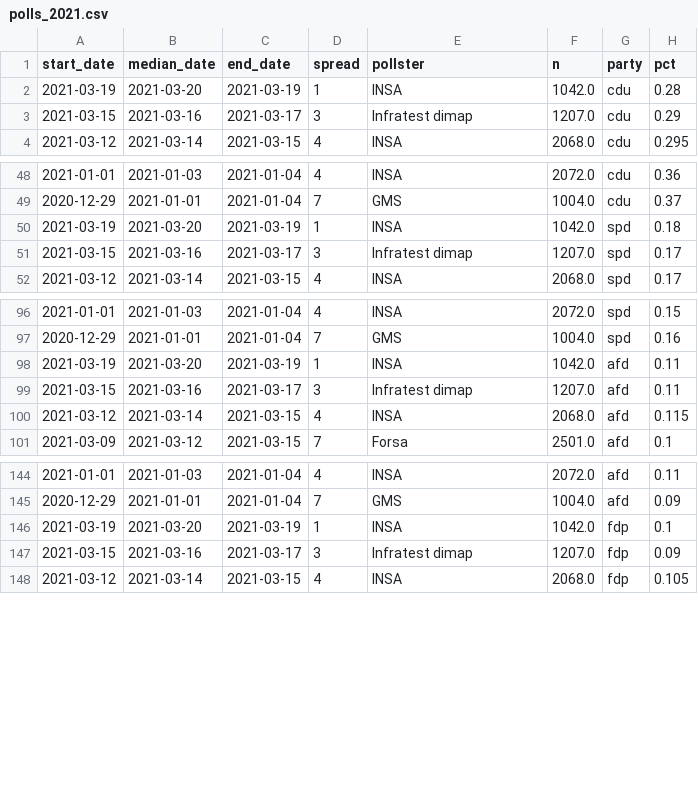
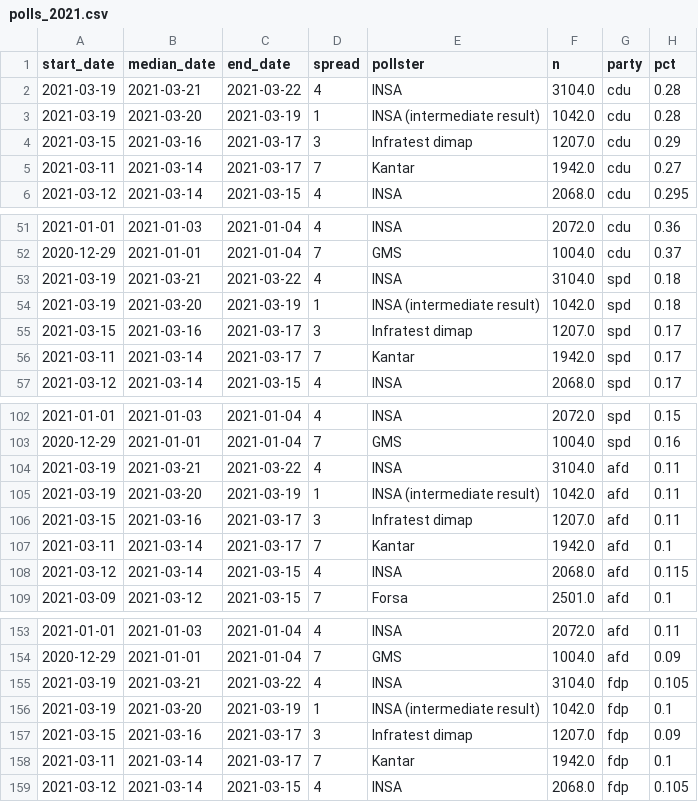
Before and after one commit to thisismactan/Germany-2021, a CSV file: data/polls_2021.csv, drawn as a sheet; only a part is shown, gaps mark what is left out; the diff covers the shown part only.

```diff
--- a/data/polls_2021.csv
+++ b/data/polls_2021.csv
@@ -1,4 +1,6 @@
 start_date,median_date,end_date,spread,pollster,n,party,pct
-2021-03-19,2021-03-20,2021-03-19,1,INSA,1042.0,cdu,0.28
+2021-03-19,2021-03-21,2021-03-22,4,INSA,3104.0,cdu,0.28
+2021-03-19,2021-03-20,2021-03-19,1,INSA (intermediate result),1042.0,cdu,0.28
 2021-03-15,2021-03-16,2021-03-17,3,Infratest dimap,1207.0,cdu,0.29
+2021-03-11,2021-03-14,2021-03-17,7,Kantar,1942.0,cdu,0.27
 2021-03-12,2021-03-14,2021-03-15,4,INSA,2068.0,cdu,0.295
@@ -49,4 +52,6 @@ start_date,median_date,end_date,spread,pollster,n,party,pct
 2020-12-29,2021-01-01,2021-01-04,7,GMS,1004.0,cdu,0.37
-2021-03-19,2021-03-20,2021-03-19,1,INSA,1042.0,spd,0.18
+2021-03-19,2021-03-21,2021-03-22,4,INSA,3104.0,spd,0.18
+2021-03-19,2021-03-20,2021-03-19,1,INSA (intermediate result),1042.0,spd,0.18
 2021-03-15,2021-03-16,2021-03-17,3,Infratest dimap,1207.0,spd,0.17
+2021-03-11,2021-03-14,2021-03-17,7,Kantar,1942.0,spd,0.17
 2021-03-12,2021-03-14,2021-03-15,4,INSA,2068.0,spd,0.17
@@ -97,4 +103,6 @@ start_date,median_date,end_date,spread,pollster,n,party,pct
 2020-12-29,2021-01-01,2021-01-04,7,GMS,1004.0,spd,0.16
-2021-03-19,2021-03-20,2021-03-19,1,INSA,1042.0,afd,0.11
+2021-03-19,2021-03-21,2021-03-22,4,INSA,3104.0,afd,0.11
+2021-03-19,2021-03-20,2021-03-19,1,INSA (intermediate result),1042.0,afd,0.11
 2021-03-15,2021-03-16,2021-03-17,3,Infratest dimap,1207.0,afd,0.11
+2021-03-11,2021-03-14,2021-03-17,7,Kantar,1942.0,afd,0.1
 2021-03-12,2021-03-14,2021-03-15,4,INSA,2068.0,afd,0.115
@@ -145,4 +154,6 @@ start_date,median_date,end_date,spread,pollster,n,party,pct
 2020-12-29,2021-01-01,2021-01-04,7,GMS,1004.0,afd,0.09
-2021-03-19,2021-03-20,2021-03-19,1,INSA,1042.0,fdp,0.1
+2021-03-19,2021-03-21,2021-03-22,4,INSA,3104.0,fdp,0.105
+2021-03-19,2021-03-20,2021-03-19,1,INSA (intermediate result),1042.0,fdp,0.1
 2021-03-15,2021-03-16,2021-03-17,3,Infratest dimap,1207.0,fdp,0.09
+2021-03-11,2021-03-14,2021-03-17,7,Kantar,1942.0,fdp,0.1
 2021-03-12,2021-03-14,2021-03-15,4,INSA,2068.0,fdp,0.105
```
Also changed, not shown: 13 added rows and 3 edited cells elsewhere in this file, output/natl_sims.csv, 14 other files.
